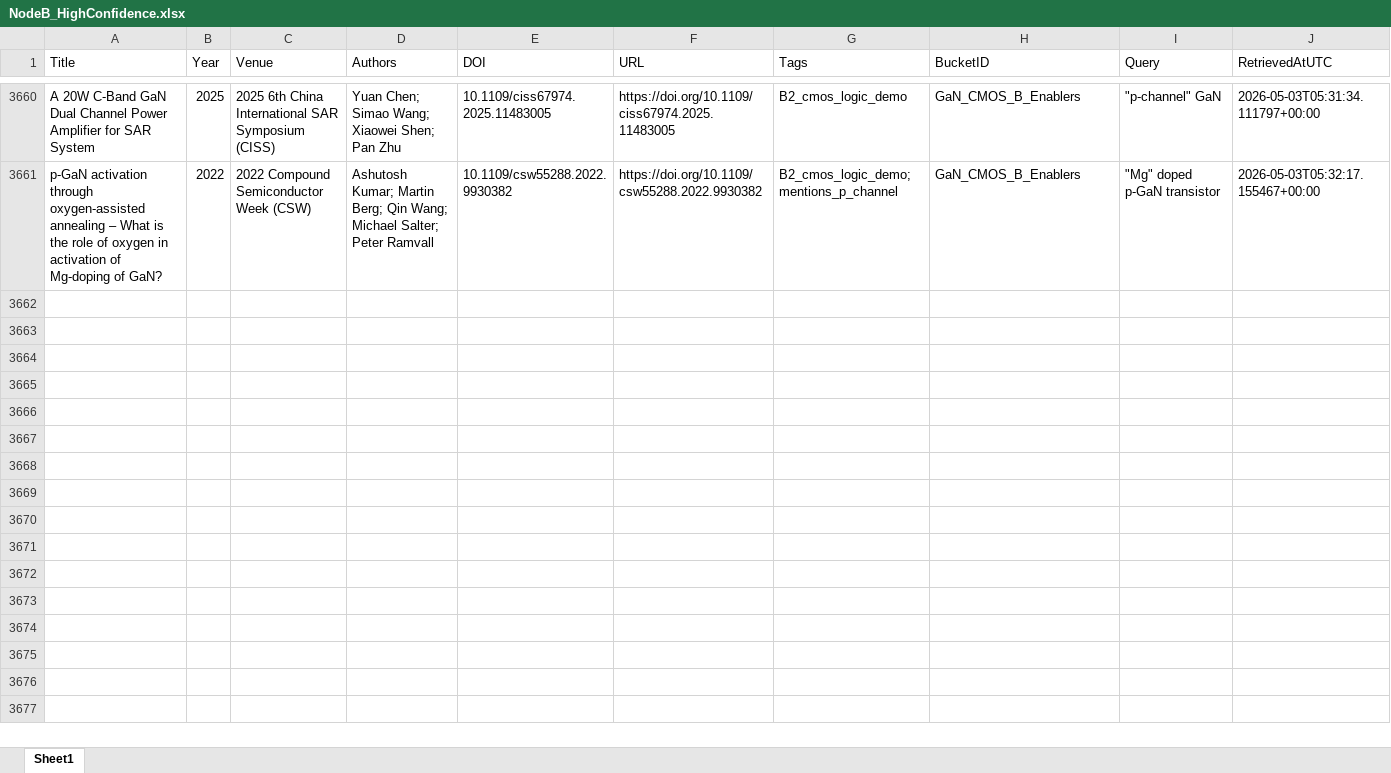
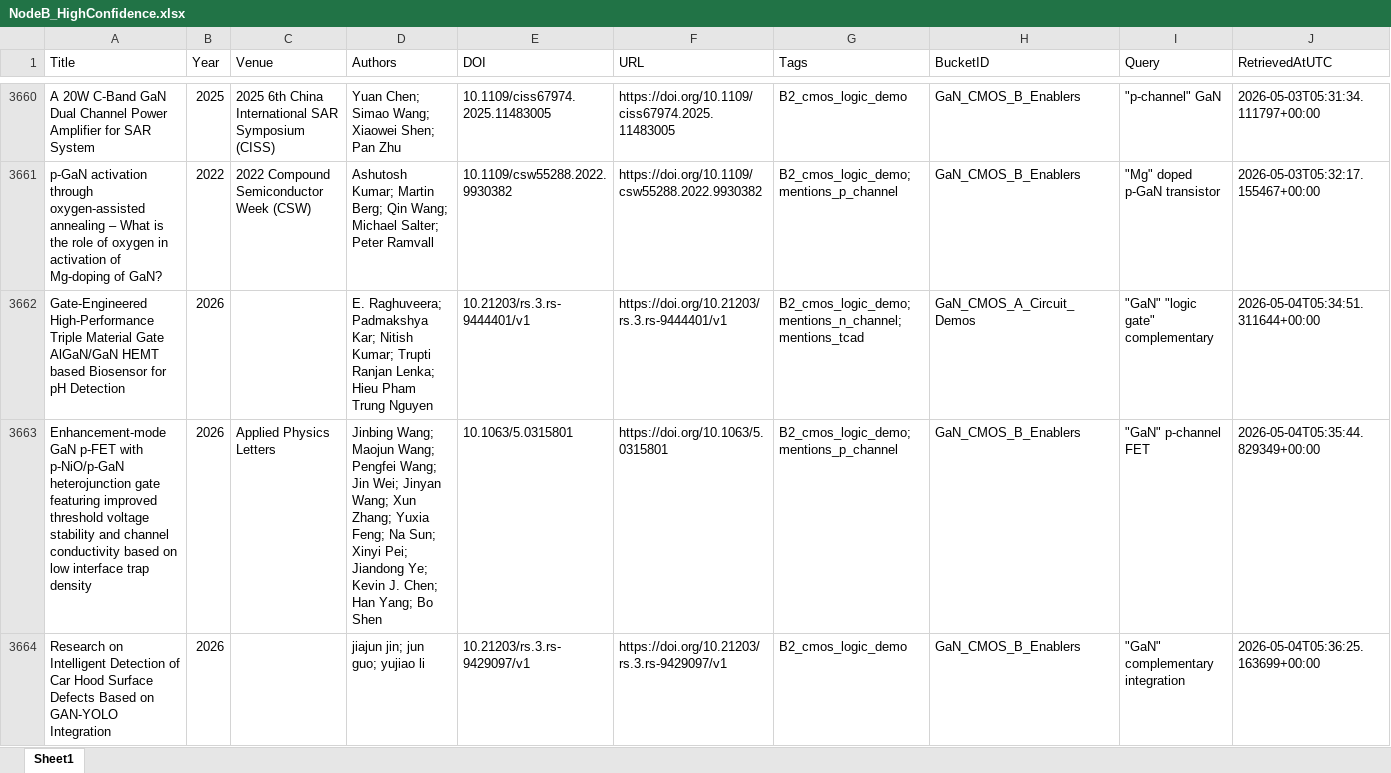
Before and after one commit to kainlulow/IKD_GaN_Project, an Excel workbook: 02_reports/node_b/NodeB_HighConfidence.xlsx, sheet Sheet1, drawn as a sheet; only a part is shown, gaps mark what is left out; values as stored, in another font and other column widths than the file's, no borders; rows hold the shown columns only; the diff names each change by its address in the sheet, - before the commit and + after, or states it on an @@ line.

```diff
--- a/02_reports/node_b/NodeB_HighConfidence.xlsx (sheet Sheet1)
+++ b/02_reports/node_b/NodeB_HighConfidence.xlsx (sheet Sheet1)
+row 3662: Gate-Engineered High-Performance Triple Material Gate AlGaN/GaN HEMT based Biosensor for pH Detection | 2026 |  | E. Raghuveera; Padmakshya Kar; Nitish Kumar; Trupti Ranjan Lenka; Hieu Pham Trung Nguyen | 10.21203/rs.3.rs-9444401/v1 | https://doi.org/10.21203/rs.3.rs-9444401/v1 | B2_cmos_logic_demo; mentions_n_channel; mentions_tcad | GaN_CMOS_A_Circuit_Demos | "GaN" "logic gate" complementary | 2026-05-04T05:34:51.311644+00:00
+row 3663: Enhancement-mode GaN p-FET with p-NiO/p-GaN heterojunction gate featuring improved threshold voltage stability and channel conductivity based on low interface trap density | 2026 | Applied Physics Letters | Jinbing Wang; Maojun Wang; Pengfei Wang; Jin Wei; Jinyan Wang; Xun Zhang; Yuxia Feng; Na Sun; Xinyi Pei; Jiandong Ye; Kevin J. Chen; Han Yang; Bo Shen | 10.1063/5.0315801 | https://doi.org/10.1063/5.0315801 | B2_cmos_logic_demo; mentions_p_channel | GaN_CMOS_B_Enablers | "GaN" p-channel FET | 2026-05-04T05:35:44.829349+00:00
+row 3664: Research on Intelligent Detection of Car Hood Surface Defects Based on GAN-YOLO Integration | 2026 |  | jiajun jin; jun guo; yujiao li | 10.21203/rs.3.rs-9429097/v1 | https://doi.org/10.21203/rs.3.rs-9429097/v1 | B2_cmos_logic_demo | GaN_CMOS_B_Enablers | "GaN" complementary integration | 2026-05-04T05:36:25.163699+00:00
```
Also changed, not shown: 01_literature/IKD_Literature_Master.xlsx, 01_literature/IKD_ReviewQueue.xlsx, 3 other files.
